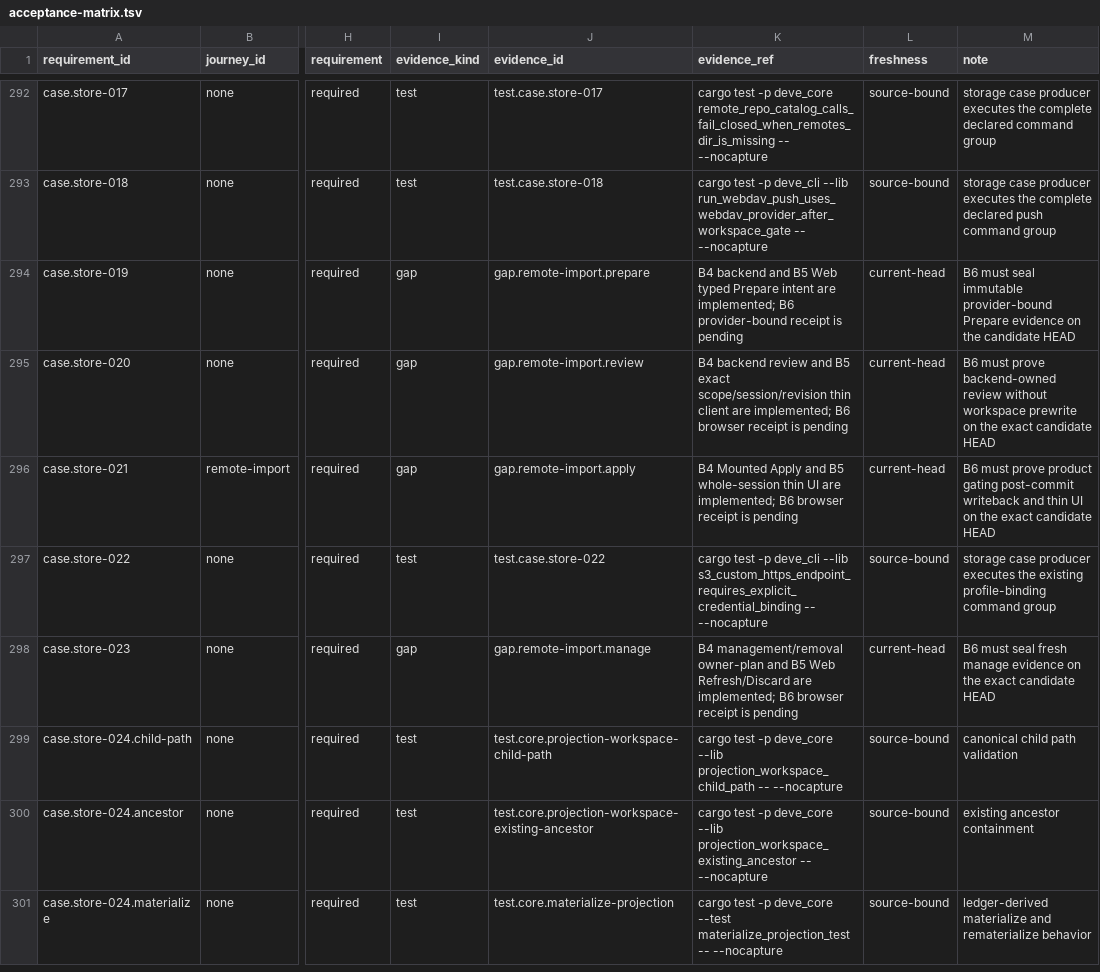
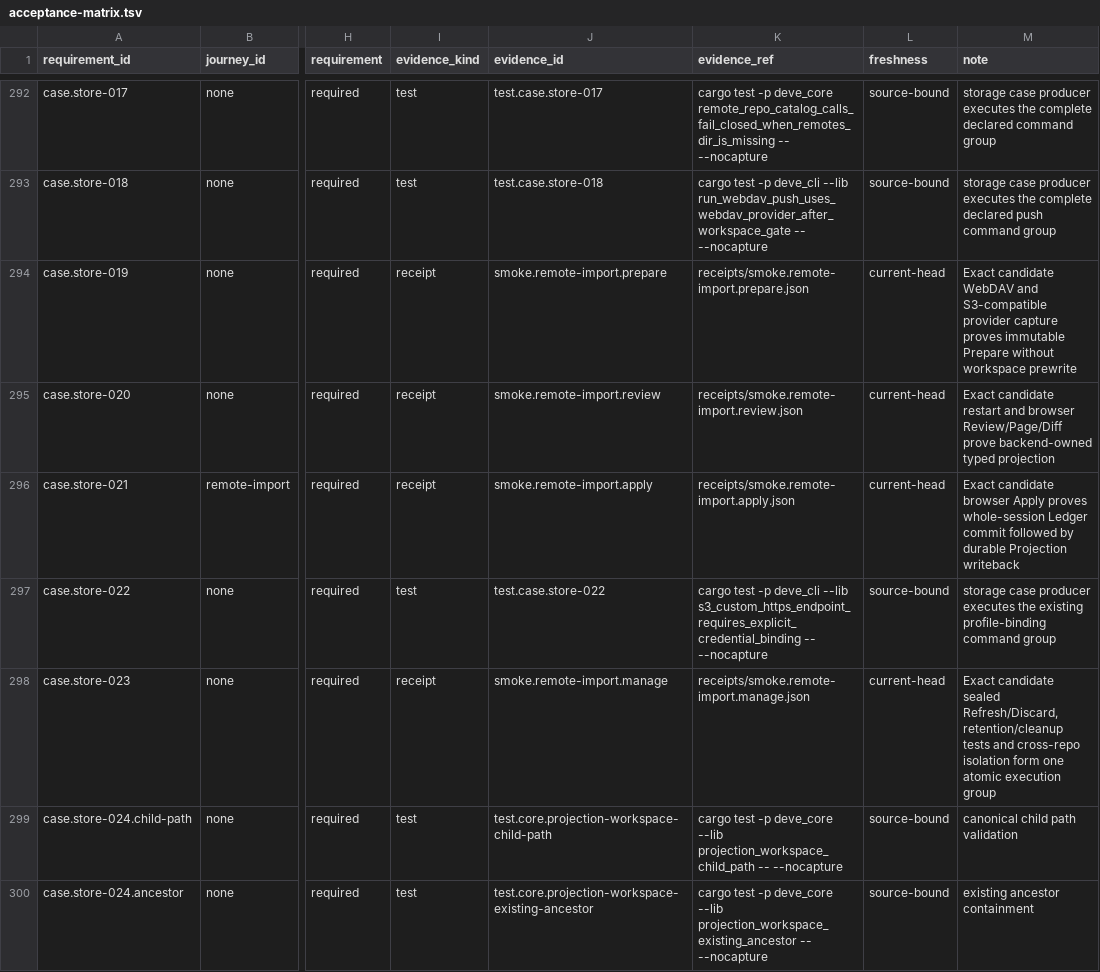
Before and after one commit to Develata/Deve-Notebook, a TSV file: docs/registry/acceptance-matrix.tsv, drawn as a sheet; only a part is shown, gaps mark what is left out; the shorter side is filled out with more unchanged rows; the diff names each change by its address in the sheet, - before the commit and + after, or states it on an @@ line.

Commit message:
test(remote-import): add browser-backed B6 receipts

```diff
--- a/docs/registry/acceptance-matrix.tsv
+++ b/docs/registry/acceptance-matrix.tsv
-I294:I296 (evidence_kind): gap
+I294:I296 (evidence_kind): receipt
-J294 (evidence_id): gap.remote-import.prepare
+J294 (evidence_id): smoke.remote-import.prepare
-K294 (evidence_ref): B4 backend and B5 Web typed Prepare intent are implemented; B6 provider-bound receipt is pending
+K294 (evidence_ref): receipts/smoke.remote-import.prepare.json
-M294 (note): B6 must seal immutable provider-bound Prepare evidence on the candidate HEAD
+M294 (note): Exact candidate WebDAV and S3-compatible provider capture proves immutable Prepare without workspace prewrite
-J295 (evidence_id): gap.remote-import.review
+J295 (evidence_id): smoke.remote-import.review
-K295 (evidence_ref): B4 backend review and B5 exact scope/session/revision thin client are implemented; B6 browser receipt is pending
+K295 (evidence_ref): receipts/smoke.remote-import.review.json
-M295 (note): B6 must prove backend-owned review without workspace prewrite on the exact candidate HEAD
+M295 (note): Exact candidate restart and browser Review/Page/Diff prove backend-owned typed projection
-J296 (evidence_id): gap.remote-import.apply
+J296 (evidence_id): smoke.remote-import.apply
-K296 (evidence_ref): B4 Mounted Apply and B5 whole-session thin UI are implemented; B6 browser receipt is pending
+K296 (evidence_ref): receipts/smoke.remote-import.apply.json
-M296 (note): B6 must prove product gating post-commit writeback and thin UI on the exact candidate HEAD
+M296 (note): Exact candidate browser Apply proves whole-session Ledger commit followed by durable Projection writeback
-I298 (evidence_kind): gap
+I298 (evidence_kind): receipt
-J298 (evidence_id): gap.remote-import.manage
+J298 (evidence_id): smoke.remote-import.manage
-K298 (evidence_ref): B4 management/removal owner-plan and B5 Web Refresh/Discard are implemented; B6 browser receipt is pending
+K298 (evidence_ref): receipts/smoke.remote-import.manage.json
-M298 (note): B6 must seal fresh manage evidence on the exact candidate HEAD
+M298 (note): Exact candidate sealed Refresh/Discard, retention/cleanup tests and cross-repo isolation form one atomic execution group
```
Also changed, not shown: 43 other files.
